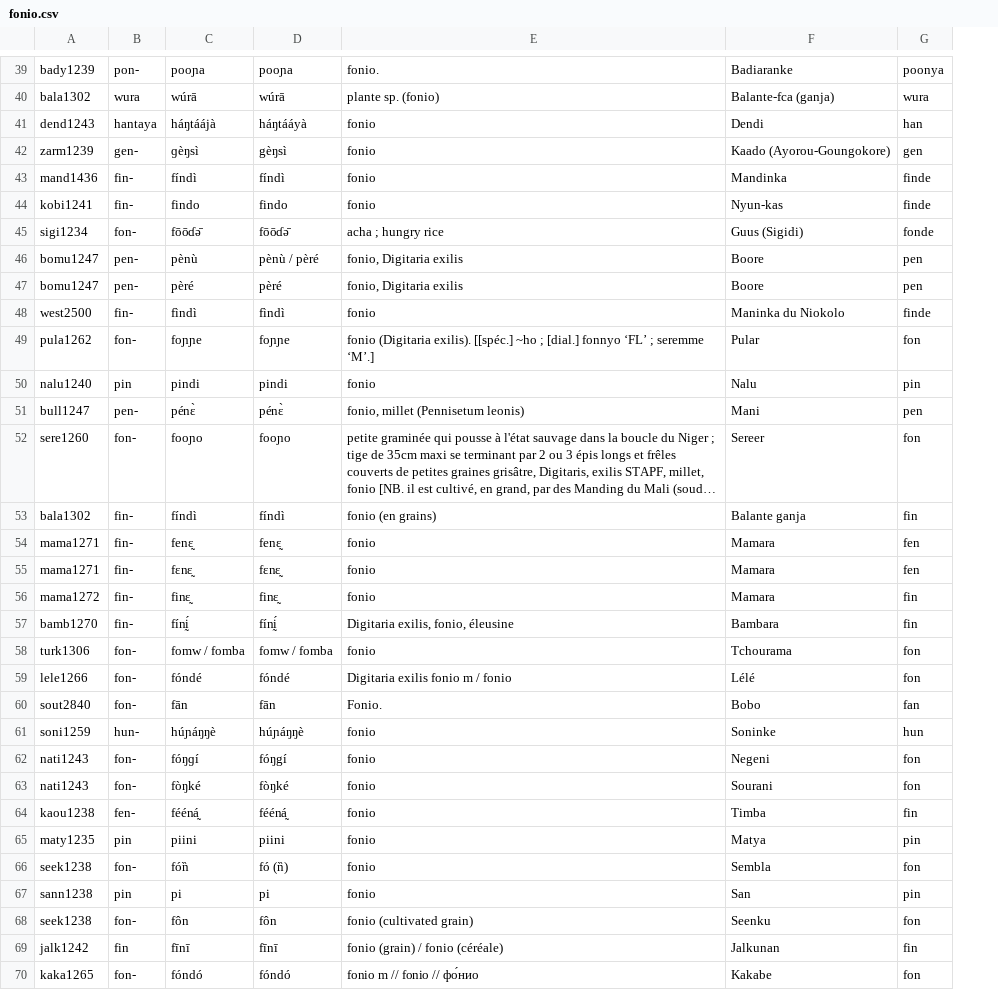
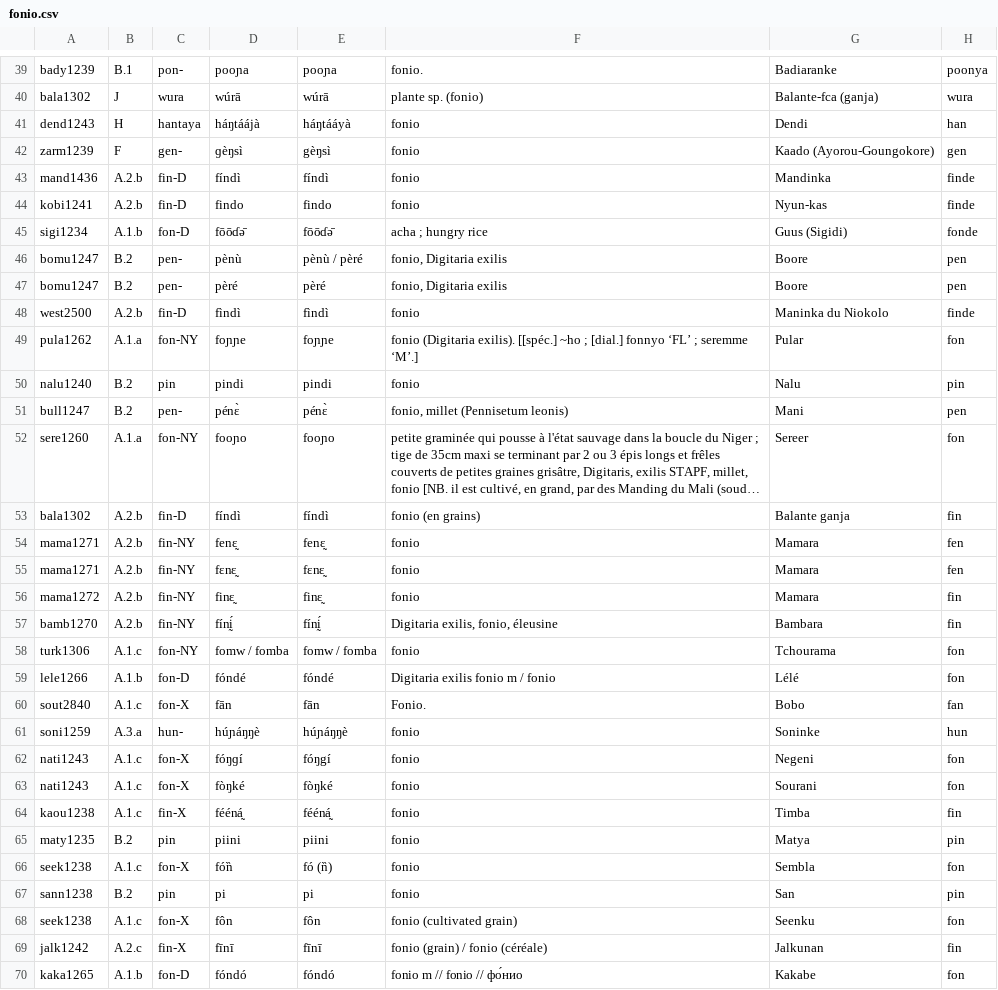
Before and after one commit to nickgestrich/WAlingex, a CSV file: analysis/data/raw_data/fonio.csv, drawn as a sheet; only a part is shown, gaps mark what is left out; long unchanged cells end in …; addresses are those after the commit; the diff covers the shown part only; the diff names each change by its address in the sheet, - before the commit and + after, or states it on an @@ line.

```diff
--- a/analysis/data/raw_data/fonio.csv
+++ b/analysis/data/raw_data/fonio.csv
+column B, rows 39-70: B.1 | J | H | F | A.2.b | A.2.b | A.1.b | B.2 | B.2 | A.2.b | A.1.a | B.2 | B.2 | A.1.a | A.2.b | A.2.b | A.2.b | A.2.b | A.2.b | A.1.c | A.1.b | A.1.c | A.3.a | A.1.c | A.1.c | A.1.c | B.2 | A.1.c | B.2 | A.1.c | A.2.c | A.1.b
-C43:C44: fin-
+C43:C44: fin-D
-C45: fon-
+C45: fon-D
-C48: fin-
+C48: fin-D
-C49: fon-
+C49: fon-NY
-C52: fon-
+C52: fon-NY
-C53: fin-
+C53: fin-D
-C54:C57: fin-
+C54:C57: fin-NY
-C58: fon-
+C58: fon-NY
-C59: fon-
+C59: fon-D
-C60: fon-
+C60: fon-X
-C62:C63: fon-
+C62:C63: fon-X
-C64: fen-
+C64: fin-X
-C66: fon-
+C66: fon-X
-C68: fon-
+C68: fon-X
-C69: fin
+C69: fin-X
-C70: fon-
+C70: fon-D
```
Also changed, not shown: 51 edited cells elsewhere in this file, 4 other files.
